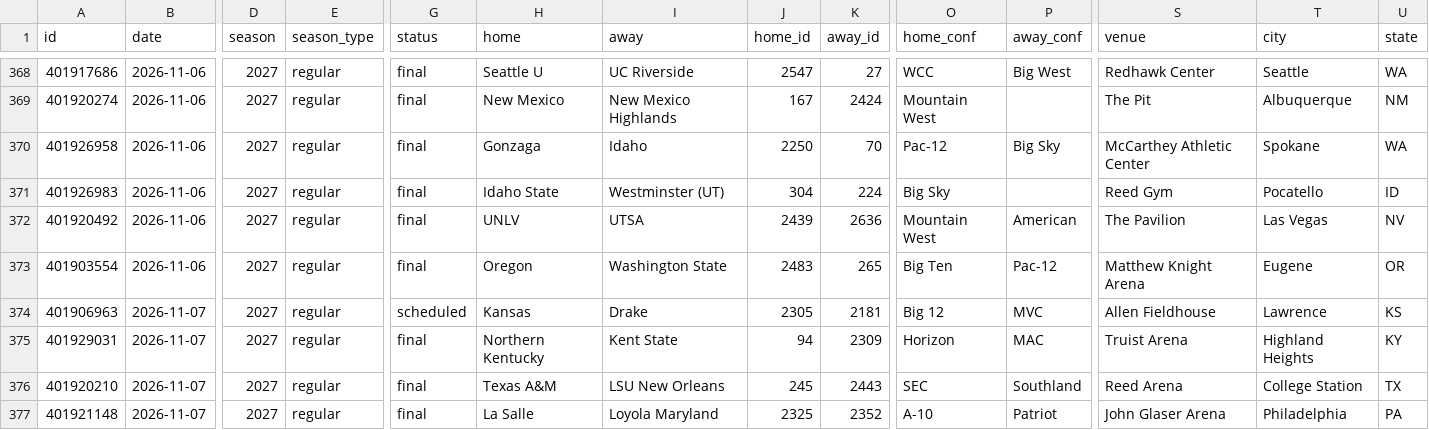
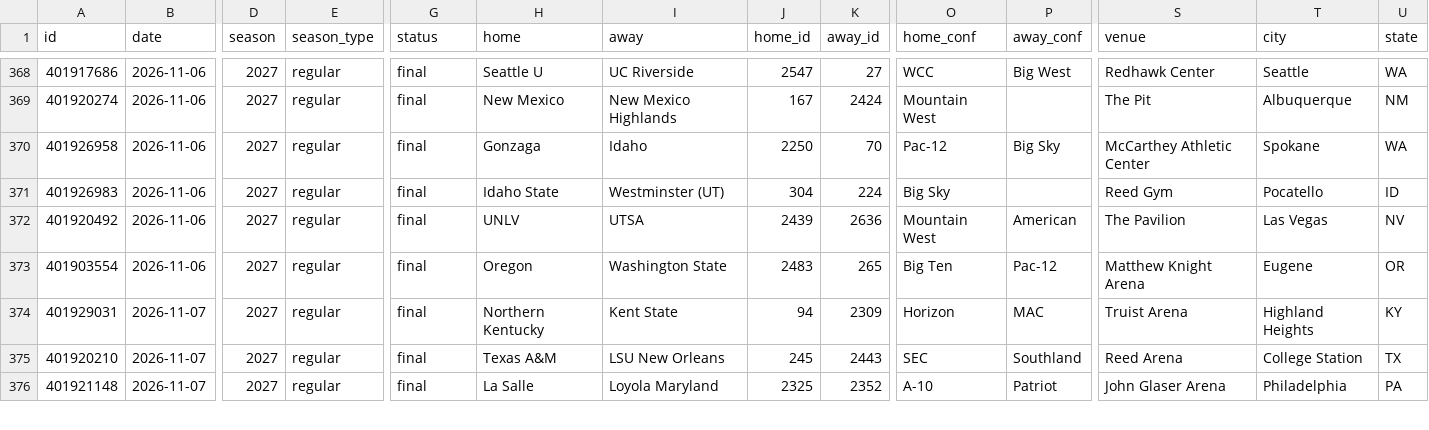
Before and after one commit to rjr5021/college-basketball-belt, a CSV file: data/women/games/2027.csv, drawn as a sheet; only a part is shown, gaps mark what is left out; rows hold the shown columns only; the diff covers the shown part only; the diff names each change by its address in the sheet, - before the commit and + after, or states it on an @@ line.

```diff
--- a/data/women/games/2027.csv
+++ b/data/women/games/2027.csv
-row 374: 401906963 | 2026-11-07 | 2027 | regular | scheduled | Kansas | Drake | 2305 | 2181 | Big 12 | MVC | Allen Fieldhouse | Lawrence | KS
```
Also changed, not shown: 45 edited cells elsewhere in this file, data/games/2027.csv.
